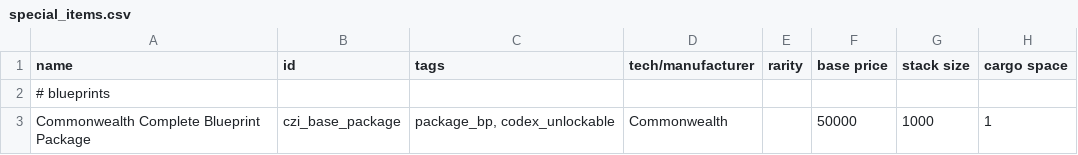
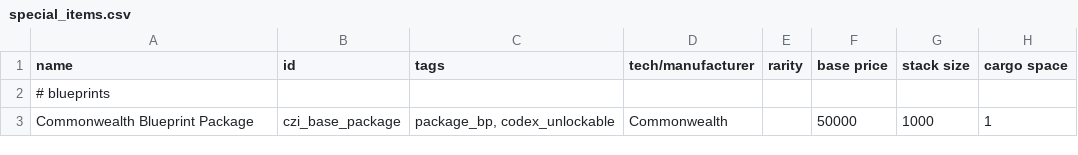
Before and after one commit to MaritimeTech2/Commonwealth-Zimowia-Ivernia, a CSV file: data/campaign/special_items.csv, drawn as a sheet; only a part is shown; the diff names each change by its address in the sheet, - before the commit and + after, or states it on an @@ line.

```diff
--- a/data/campaign/special_items.csv
+++ b/data/campaign/special_items.csv
-A3 (name): Commonwealth Complete Blueprint Package
+A3 (name): Commonwealth Blueprint Package
```
Also changed, not shown: data/hullmods/hull_mods.csv, data/hulls/ship_data.csv, 24 other files.
